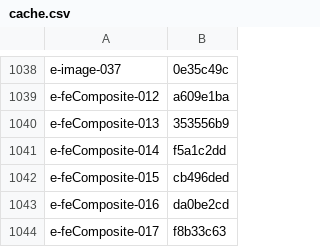
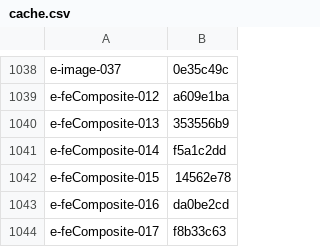
Before and after one commit to ryderjenkins/resvg, a CSV file: usvg/testing_tools/cache.csv, drawn as a sheet; only a part is shown, gaps mark what is left out.

Commit message:
Tests fixed.

```diff
--- a/usvg/testing_tools/cache.csv
+++ b/usvg/testing_tools/cache.csv
@@ -1041,3 +1041,3 @@ e-feComposite-013,353556b9
 e-feComposite-014,f5a1c2dd
-e-feComposite-015,cb496ded
+e-feComposite-015,14562e78
 e-feComposite-016,da0be2cd
```
